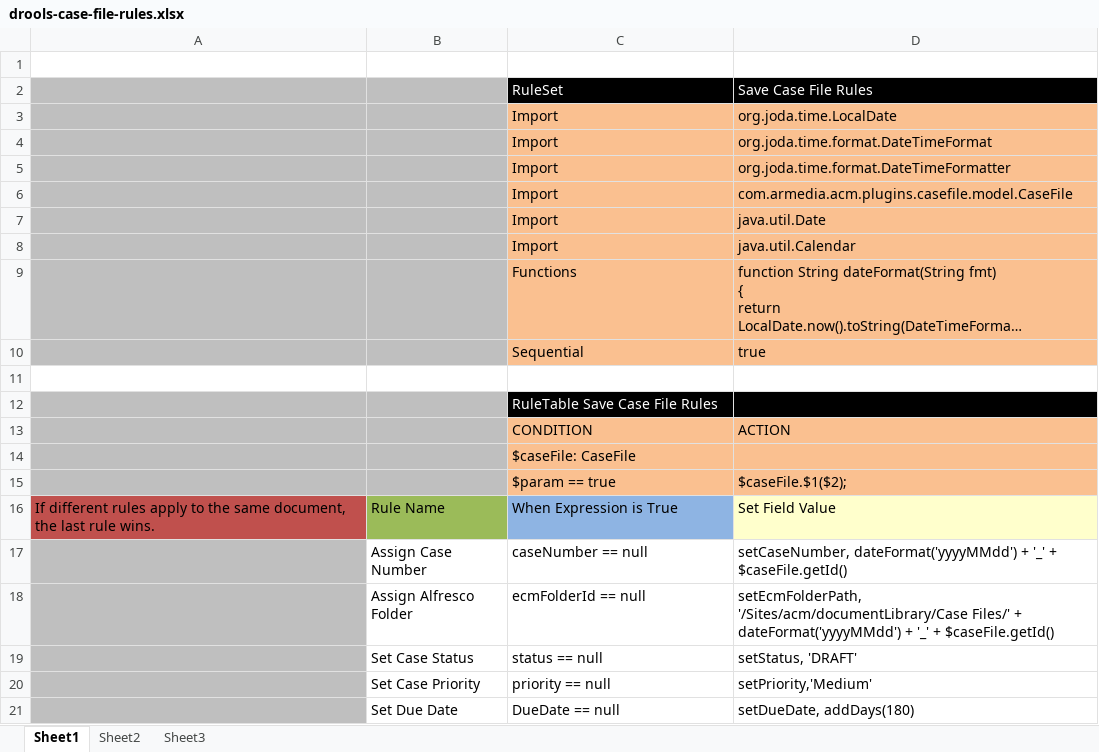
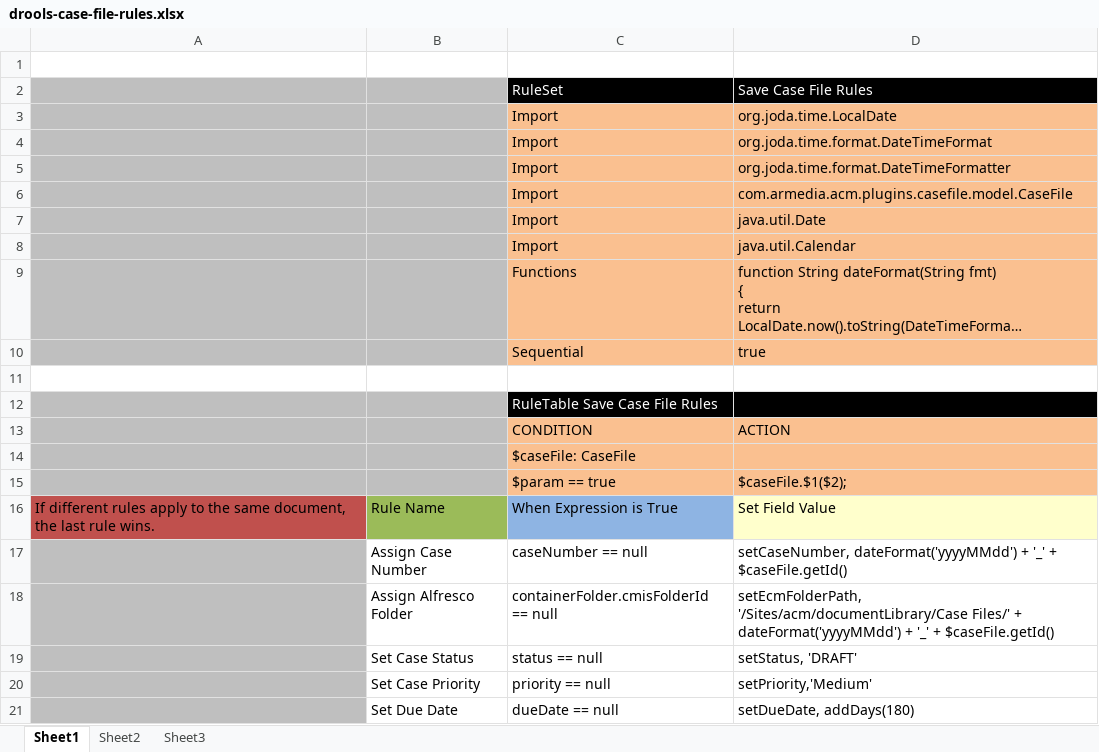
Before and after one commit to ArkCase/ArkCase, an Excel workbook: acm-plugins/acm-default-plugins/acm-case-file-plugin/src/main/resources/rules/drools-case-file-rules.xlsx, sheet Sheet1, drawn as a sheet; long unchanged cells end in …; values as stored, in another font and other column widths than the file's, no borders; the diff names each change by its address in the sheet, - before the commit and + after, or states it on an @@ line.

Commit message:
AFDP-892 - Store container folder IDs in a single shared table, not in columns in the container's table - convert CaseFile module to use AcmContainerFolder

```diff
--- a/acm-plugins/acm-default-plugins/acm-case-file-plugin/src/main/resources/rules/drools-case-file-rules.xlsx (sheet Sheet1)
+++ b/acm-plugins/acm-default-plugins/acm-case-file-plugin/src/main/resources/rules/drools-case-file-rules.xlsx (sheet Sheet1)
-C18: ecmFolderId == null
+C18: containerFolder.cmisFolderId == null
-C21: DueDate == null
+C21: dueDate == null
```
Also changed, not shown: 17 other files.
